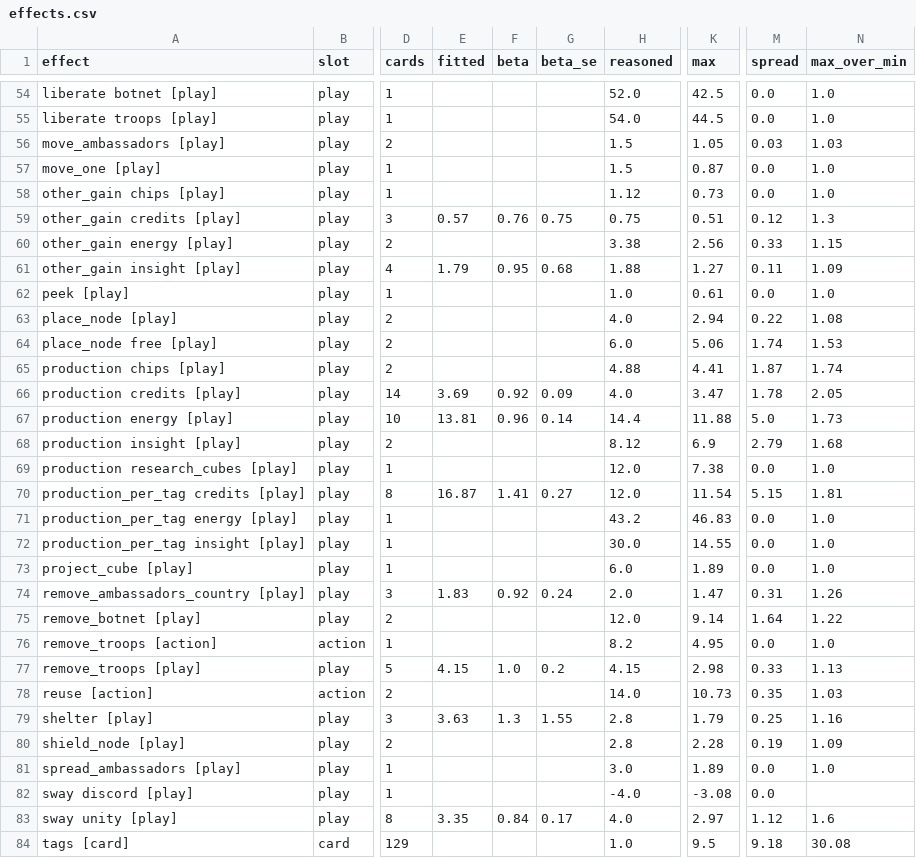
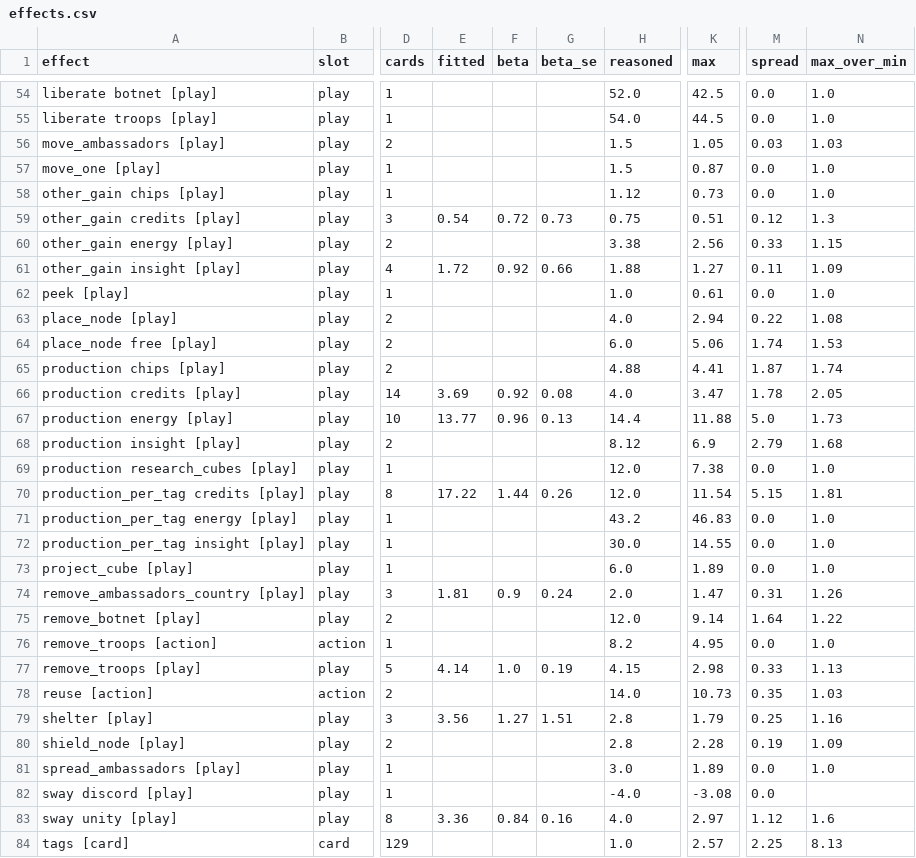
Before and after one commit to techmatt/aicomplete, a CSV file: experiments/results/effect-ledger/effects.csv, drawn as a sheet; only a part is shown, gaps mark what is left out; the diff covers the shown part only; the diff names each change by its address in the sheet, - before the commit and + after, or states it on an @@ line.

```diff
--- a/experiments/results/effect-ledger/effects.csv
+++ b/experiments/results/effect-ledger/effects.csv
-E59 (fitted): 0.57
+E59 (fitted): 0.54
-F59 (beta): 0.76
+F59 (beta): 0.72
-G59 (beta_se): 0.75
+G59 (beta_se): 0.73
-E61 (fitted): 1.79
+E61 (fitted): 1.72
-F61 (beta): 0.95
+F61 (beta): 0.92
-G61 (beta_se): 0.68
+G61 (beta_se): 0.66
-G66 (beta_se): 0.09
+G66 (beta_se): 0.08
-E67 (fitted): 13.81
+E67 (fitted): 13.77
-G67 (beta_se): 0.14
+G67 (beta_se): 0.13
-E70 (fitted): 16.87
+E70 (fitted): 17.22
-F70 (beta): 1.41
+F70 (beta): 1.44
-G70 (beta_se): 0.27
+G70 (beta_se): 0.26
-E74 (fitted): 1.83
+E74 (fitted): 1.81
-F74 (beta): 0.92
+F74 (beta): 0.9
-E77 (fitted): 4.15
+E77 (fitted): 4.14
-G77 (beta_se): 0.2
+G77 (beta_se): 0.19
-E79 (fitted): 3.63
+E79 (fitted): 3.56
-F79 (beta): 1.3
+F79 (beta): 1.27
-G79 (beta_se): 1.55
+G79 (beta_se): 1.51
-E83 (fitted): 3.35
+E83 (fitted): 3.36
-G83 (beta_se): 0.17
+G83 (beta_se): 0.16
-K84 (max): 9.5
+K84 (max): 2.57
-M84 (spread): 9.18
+M84 (spread): 2.25
-N84 (max_over_min): 30.08
+N84 (max_over_min): 8.13
```
Also changed, not shown: 52 edited cells elsewhere in this file, experiments/results/effect-ledger/cards.csv, experiments/results/effect-ledger/instances.csv, 30 other files.
